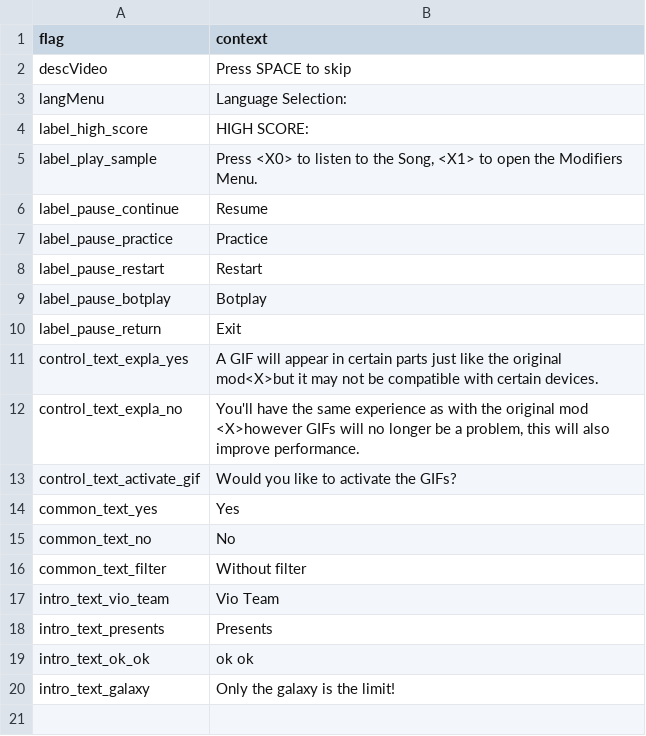
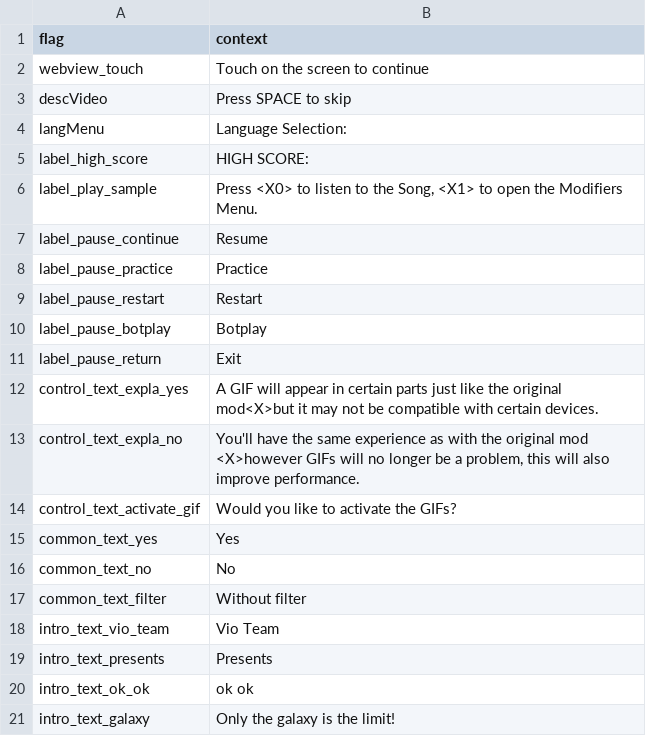
Before and after one commit to MatheusSilver/Deboa-Deboa, a TSV file: assets/locales/en-US/data.tsv, drawn as a sheet; the diff names each change by its address in the sheet, - before the commit and + after, or states it on an @@ line.

Commit message:
Firetongue no Webview

```diff
--- a/assets/locales/en-US/data.tsv
+++ b/assets/locales/en-US/data.tsv
+row 2: webview_touch | Touch on the screen to continue
```
Also changed, not shown: assets/locales/pt-BR/data.tsv, 2 other files.
